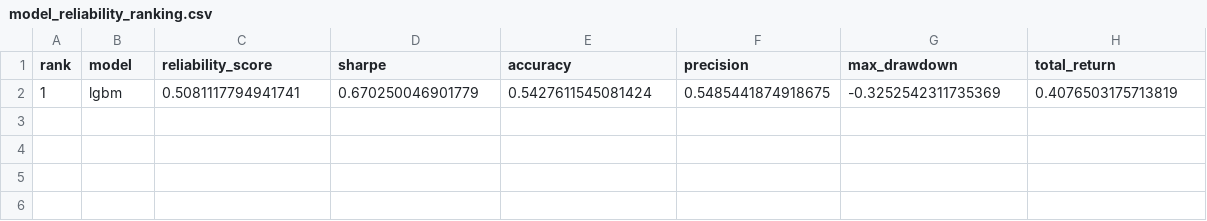
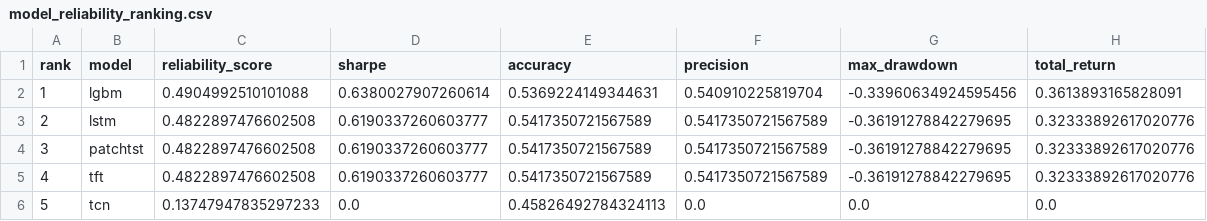
Before and after one commit to murosyo01/stock-predictor, a CSV file: data/model_reliability_ranking.csv, drawn as a sheet.

```diff
--- a/data/model_reliability_ranking.csv
+++ b/data/model_reliability_ranking.csv
@@ -1,2 +1,6 @@
 rank,model,reliability_score,sharpe,accuracy,precision,max_drawdown,total_return
-1,lgbm,0.5081117794941741,0.670250046901779,0.5427611545081424,0.5485441874918675,-0.3252542311735369,0.4076503175713819
+1,lgbm,0.4904992510101088,0.6380027907260614,0.5369224149344631,0.540910225819704,-0.33960634924595456,0.3613893165828091
+2,lstm,0.4822897476602508,0.6190337260603777,0.5417350721567589,0.5417350721567589,-0.36191278842279695,0.32333892617020776
+3,patchtst,0.4822897476602508,0.6190337260603777,0.5417350721567589,0.5417350721567589,-0.36191278842279695,0.32333892617020776
+4,tft,0.4822897476602508,0.6190337260603777,0.5417350721567589,0.5417350721567589,-0.36191278842279695,0.32333892617020776
+5,tcn,0.13747947835297233,0.0,0.45826492784324113,0.0,0.0,0.0
```
Also changed, not shown: data/backtest_by_model.csv, data/predictions/predictions_multi_20260721.csv.
